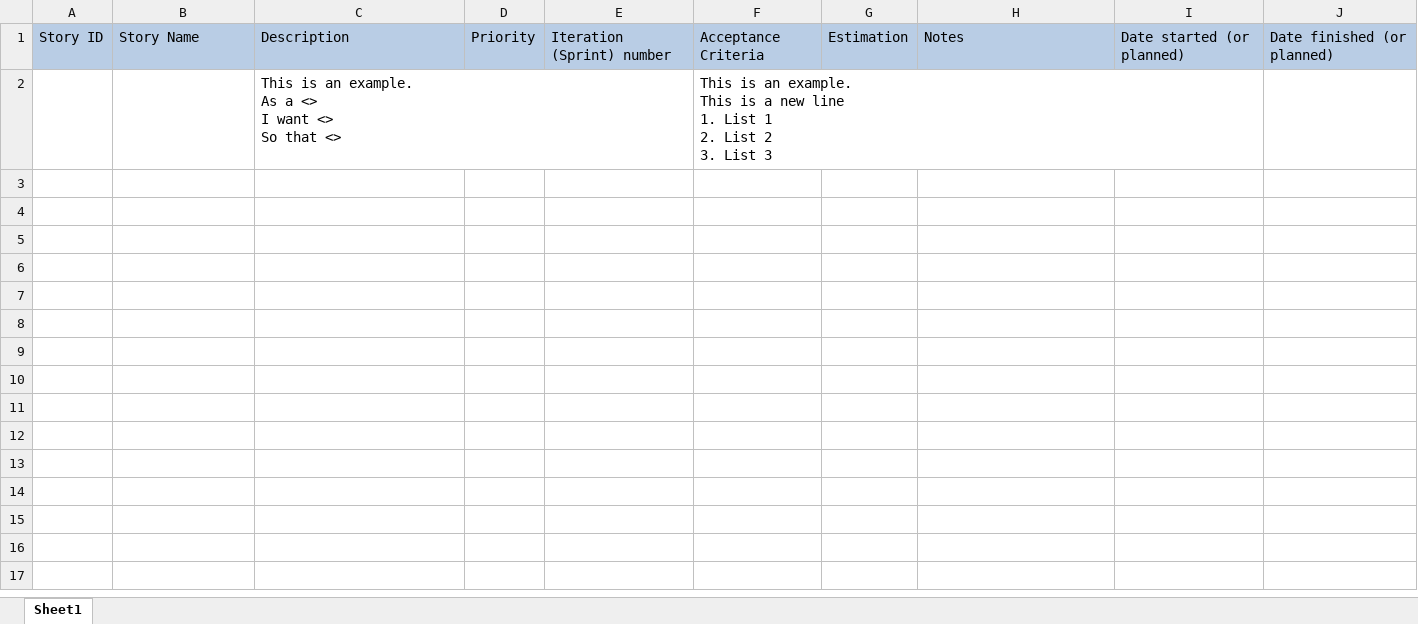
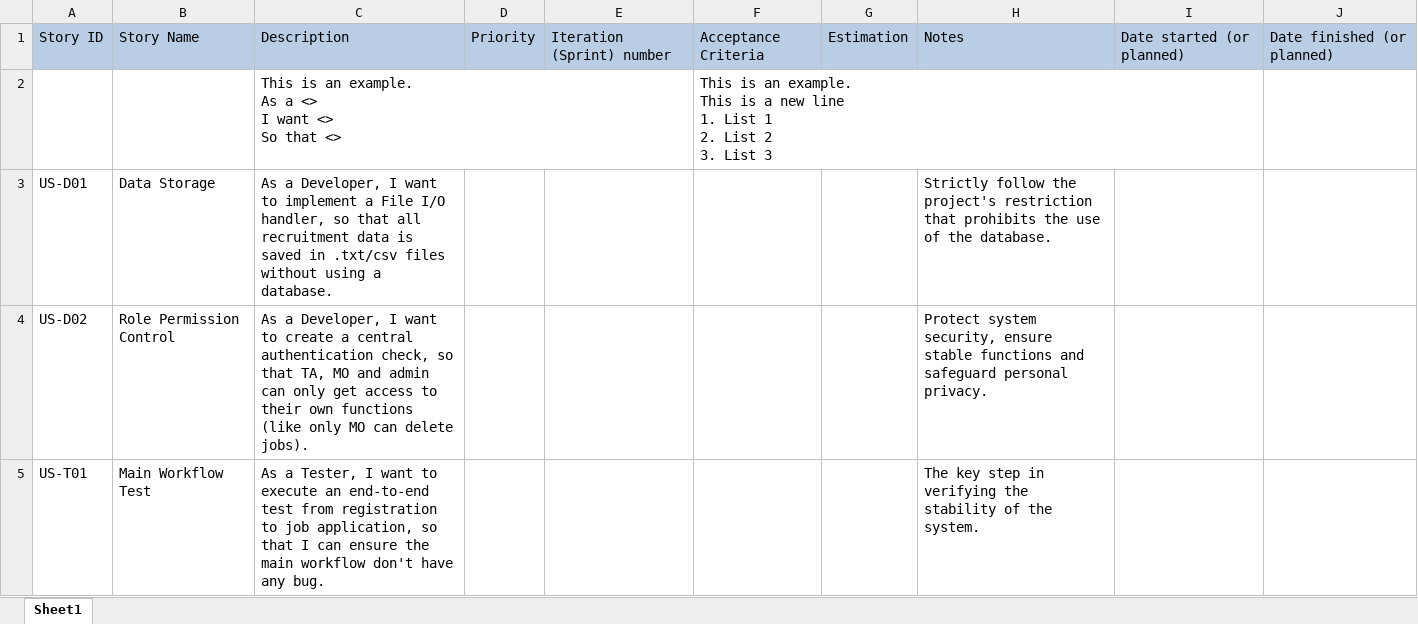
Before and after one commit to XUChenyou0216/EBU6304_Group101_Project, an Excel workbook: management/product backlog template.xlsx, sheet Sheet1, drawn as a sheet; values as stored, in another font and other column widths than the file's, no borders; the diff names each change by its address in the sheet, - before the commit and + after, or states it on an @@ line.

Commit message:
完成两条开发者和一条测试者的user story编写(id,name,description,notes) Complete two developer user stories and one tester user story.(id,name,description,notes)

```diff
--- a/management/product backlog template.xlsx (sheet Sheet1)
+++ b/management/product backlog template.xlsx (sheet Sheet1)
+row 3: US-D01 | Data Storage | As a Developer, I want to implement a File I/O handler, so that all recruitment data is saved in .txt/csv files without using a database. |  |  |  |  | Strictly follow the project's restriction that prohibits the use of the database.
+row 4: US-D02 | Role Permission Control | As a Developer, I want to create a central authentication check, so that TA, MO and admin can only get access to their own functions (like only MO can delete jobs). |  |  |  |  | Protect system security, ensure stable functions and safeguard personal privacy.
+row 5: US-T01 | Main Workflow Test | As a Tester, I want to execute an end-to-end test from registration to job application, so that I can ensure the main workflow don't have any bug. |  |  |  |  | The key step in verifying the stability of the system.
```
